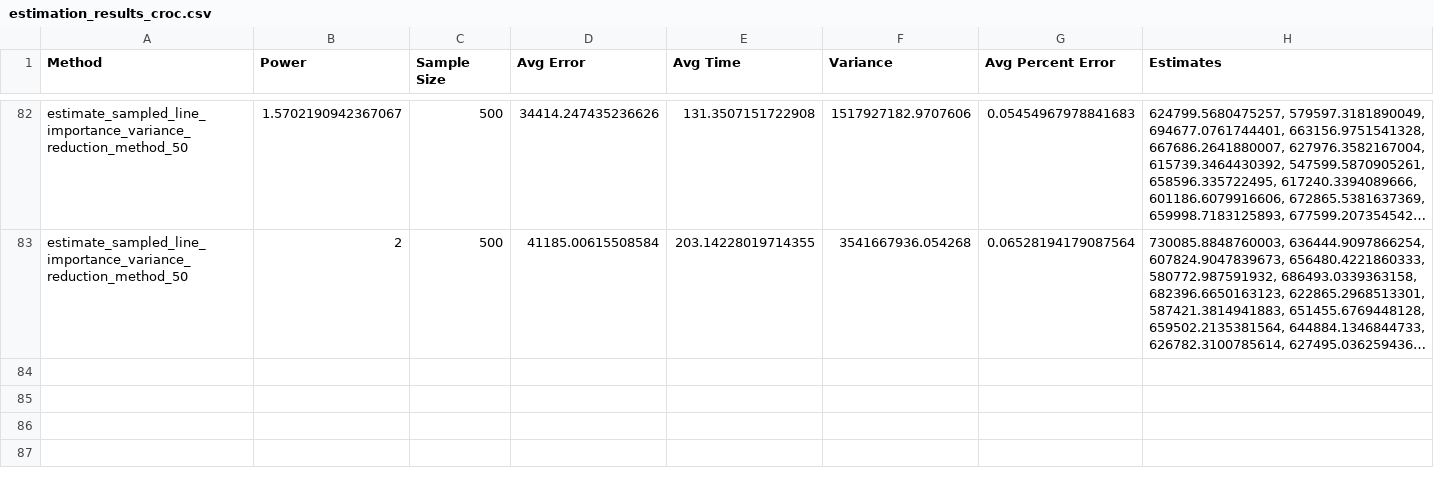
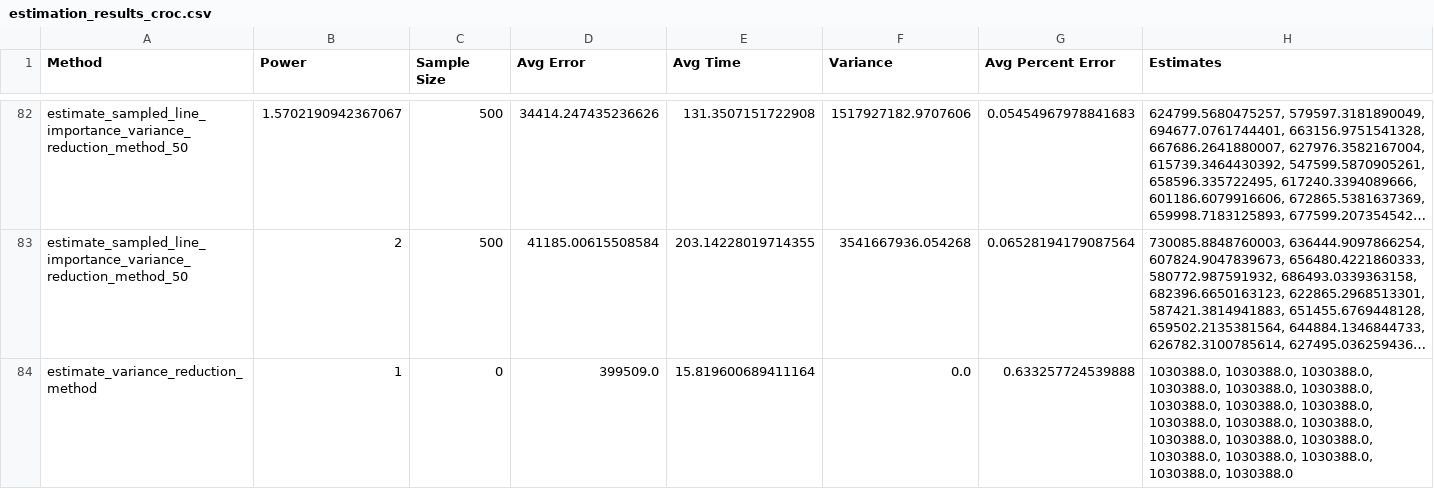
Before and after one commit to sophia-hubscher/triangle-counting, a CSV file: results/estimation_results_croc.csv, drawn as a sheet; only a part is shown, gaps mark what is left out; long unchanged cells end in …; the diff names each change by its address in the sheet, - before the commit and + after, or states it on an @@ line.

```diff
--- a/results/estimation_results_croc.csv
+++ b/results/estimation_results_croc.csv
+row 84: estimate_variance_reduction_method | 1 | 0 | 399509.0 | 15.819600689411164 | 0.0 | 0.633257724539888 | 1030388.0, 1030388.0, 1030388.0, 1030388.0, 1030388.0, 1030388.0, 1030388.0, 1030388.0, 1030388.0, 1030388.0, 1030388.0, 1030388.0, 1030388.0, 1030388.0, 1030388.0, 1030388.0, 1030388.0, 1030388.0, 1030388.0, 1030388.0
```
Also changed, not shown: results/estimation_results_GrQc.csv, results/estimation_results_ba.csv, 3 other files.
